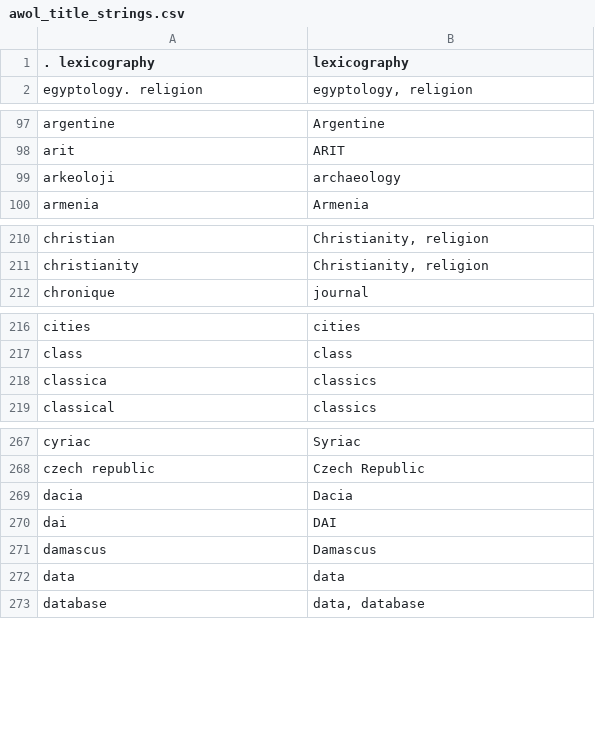
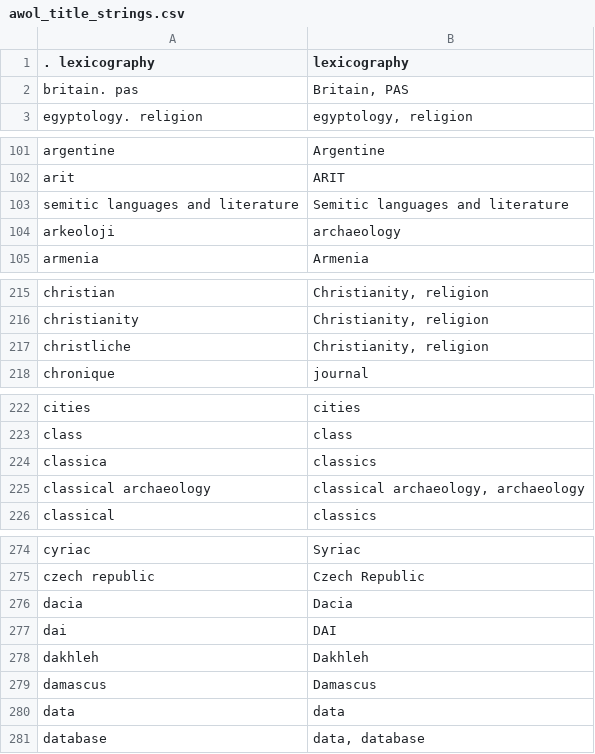
Before and after one commit to isawnyu/isaw.awol, a CSV file: isaw/awol/awol_title_strings.csv, drawn as a sheet; only a part is shown, gaps mark what is left out; the diff covers the shown part only.

```diff
--- a/isaw/awol/awol_title_strings.csv
+++ b/isaw/awol/awol_title_strings.csv
@@ -1,2 +1,3 @@
 ". lexicography",lexicography
+"britain. pas","Britain, PAS"
 "egyptology. religion","egyptology, religion"
@@ -98,2 +102,3 @@ argentine,Argentine
 arit,ARIT
+semitic languages and literature,Semitic languages and literature
 arkeoloji,archaeology
@@ -211,2 +216,3 @@ christian,"Christianity, religion"
 christianity,"Christianity, religion"
+christliche,"Christianity, religion"
 chronique,journal
@@ -218,2 +224,3 @@ class,class
 classica,classics
+classical archaeology,"classical archaeology, archaeology"
 classical,classics
@@ -270,2 +277,3 @@ dacia,Dacia
 dai,DAI
+dakhleh,Dakhleh
 damascus,Damascus
```
Also changed, not shown: 16 added rows elsewhere in this file, 6 other files.
